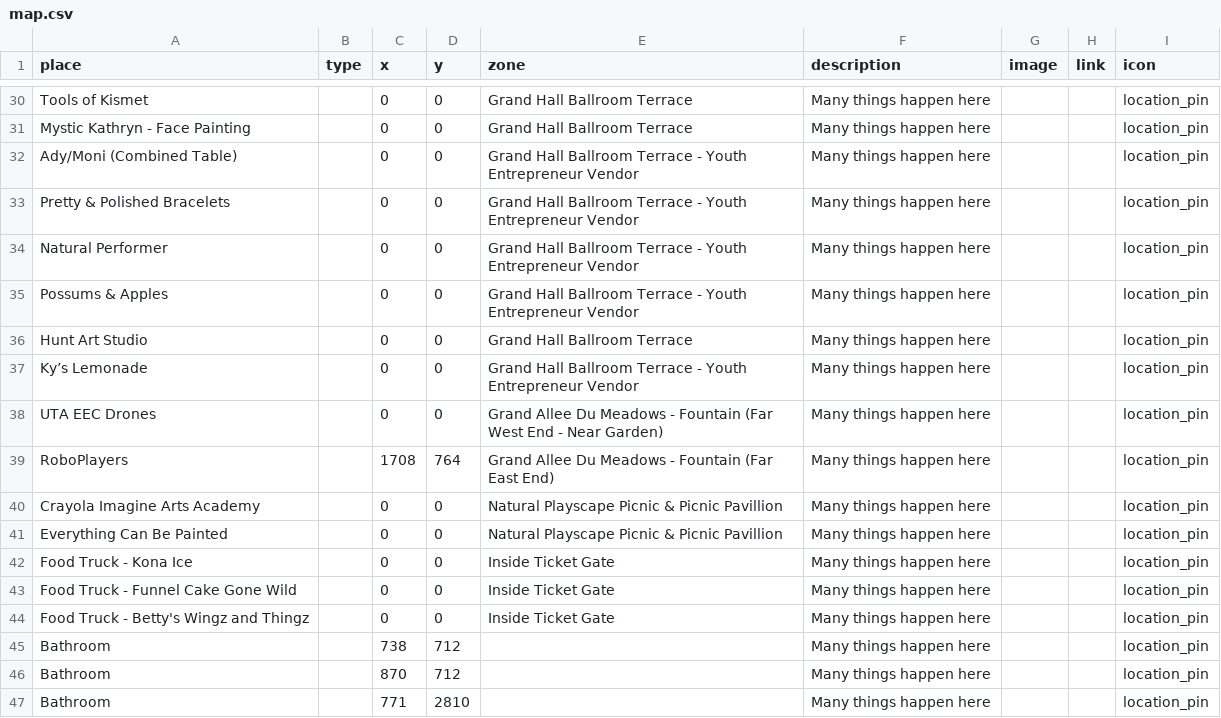
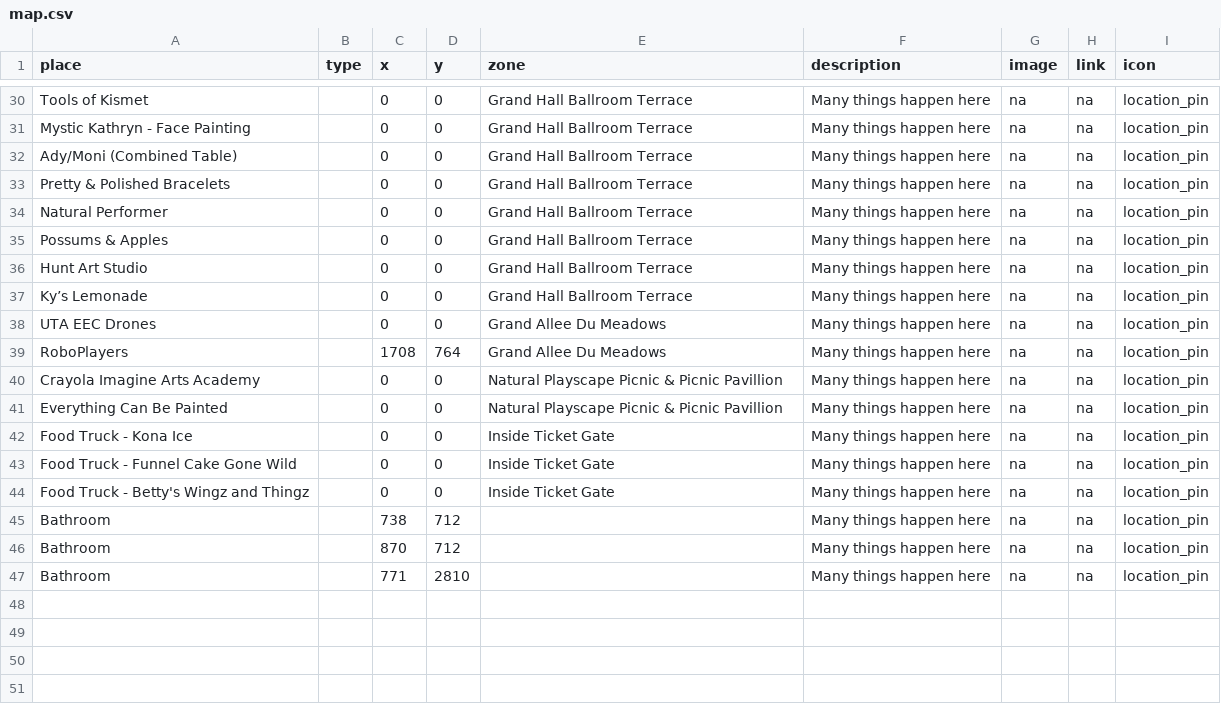
Before and after one commit to Arthursama14/SteamFestival, a CSV file: map.csv, drawn as a sheet; only a part is shown, gaps mark what is left out; the diff covers the shown part only; the diff names each change by its address in the sheet, - before the commit and + after, or states it on an @@ line.

```diff
--- a/map.csv
+++ b/map.csv
-G30:G47 (image): (empty)
+G30:G47 (image): na
-H30:H47 (link): (empty)
+H30:H47 (link): na
-E32:E35 (zone): Grand Hall Ballroom Terrace - Youth Entrepreneur Vendor
+E32:E35 (zone): Grand Hall Ballroom Terrace
-E37 (zone): Grand Hall Ballroom Terrace - Youth Entrepreneur Vendor
+E37 (zone): Grand Hall Ballroom Terrace
-E38 (zone): Grand Allee Du Meadows - Fountain (Far West End - Near Garden)
+E38 (zone): Grand Allee Du Meadows
-E39 (zone): Grand Allee Du Meadows - Fountain (Far East End)
+E39 (zone): Grand Allee Du Meadows
```
Also changed, not shown: 72 edited cells elsewhere in this file.
